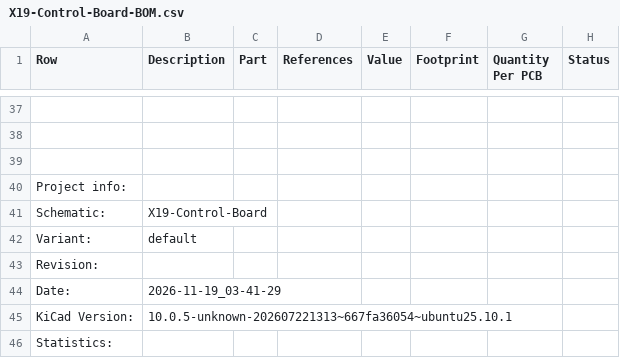
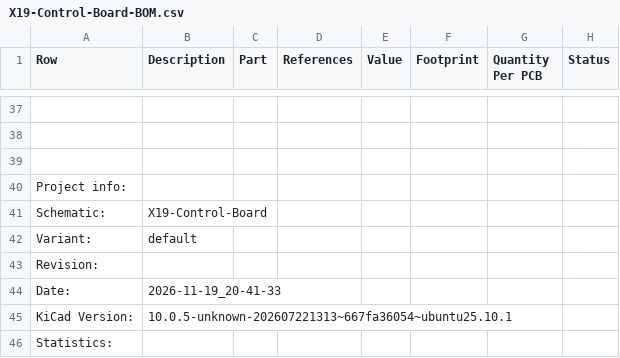
Before and after one commit to purduerov/X19-Control-Board, a CSV file: X19-Control-Board-BOM.csv, drawn as a sheet; only a part is shown, gaps mark what is left out; the diff names each change by its address in the sheet, - before the commit and + after, or states it on an @@ line.

```diff
--- a/X19-Control-Board-BOM.csv
+++ b/X19-Control-Board-BOM.csv
-B44 (Description): 2026-11-19_03-41-29
+B44 (Description): 2026-11-19_20-41-33
```
Also changed, not shown: 4 other files.
